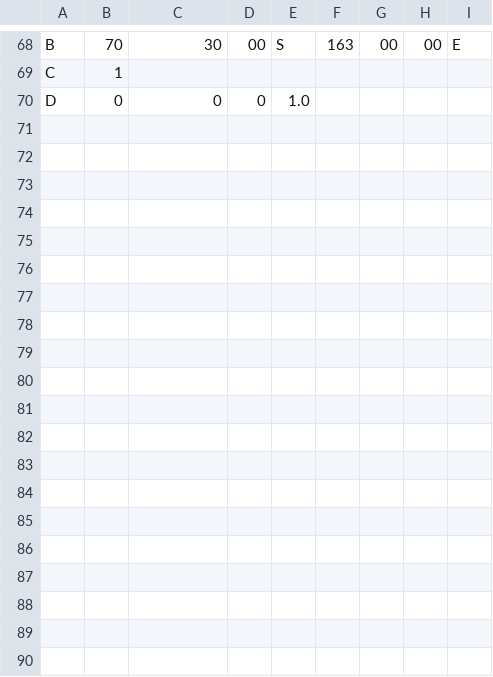
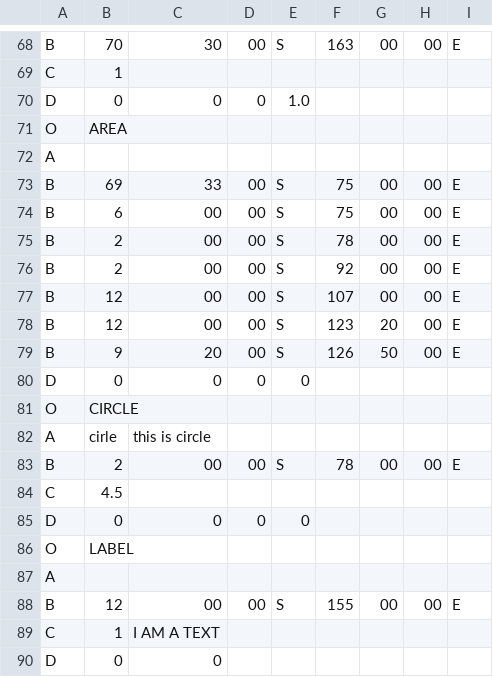
Before and after one commit to VasAtanasov/uchart-cli, a CSV file: uchart/data/usermap.csv, drawn as a sheet; only a part is shown, gaps mark what is left out.

```diff
--- a/uchart/data/usermap.csv
+++ b/uchart/data/usermap.csv
@@ -70 +70,21 @@ C,1
 D,0,0,0,1.0
+O,AREA
+A,,
+B,69,33,00,S,75,00,00,E
+B,6,00,00,S,75,00,00,E
+B,2,00,00,S,78,00,00,E
+B,2,00,00,S,92,00,00,E
+B,12,00,00,S,107,00,00,E
+B,12,00,00,S,123,20,00,E
+B,9,20,00,S,126,50,00,E
+D,0,0,0,0
+O,CIRCLE
+A,cirle,this is circle
+B,2,00,00,S,78,00,00,E
+C,4.5
+D,0,0,0,0
+O,LABEL
+A,,
+B,12,00,00,S,155,00,00,E
+C,1,I AM A TEXT
+D,0,0
```
Also changed, not shown: 5 other files.
